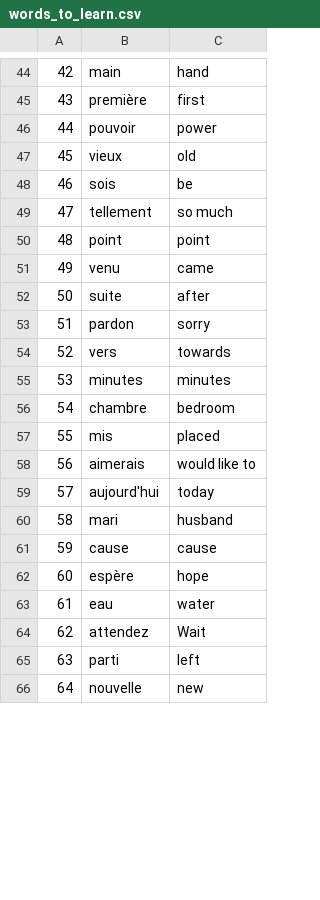
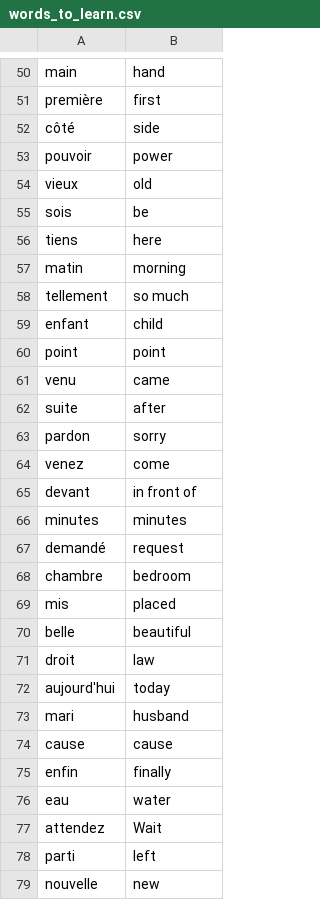
Before and after one commit to hoangnym/Python_project, a CSV file: capstone_intermediate/flashcard_app/data/words_to_learn.csv, drawn as a sheet; only a part is shown, gaps mark what is left out; removed rows and columns are numbered as before the commit, all else as after; the diff covers the shown part only; the diff names each change by its address in the sheet, - before the commit and + after, or states it on an @@ line.

```diff
--- a/capstone_intermediate/flashcard_app/data/words_to_learn.csv
+++ b/capstone_intermediate/flashcard_app/data/words_to_learn.csv
-column A, rows 44-53: 42 | 43 | 44 | 45 | 46 | 47 | 48 | 49 | 50 | 51; rows 55-57: 53 | 54 | 55; rows 59-61: 57 | 58 | 59; rows 63-66: 61 | 62 | 63 | 64
+row 52: côté | side
+row 56: tiens | here
+row 57: matin | morning
+row 59: enfant | child
-row 54: 52 | vers | towards
+row 64: venez | come
+row 65: devant | in front of
+row 67: demandé | request
-row 58: 56 | aimerais | would like to
+row 70: belle | beautiful
+row 71: droit | law
-row 62: 60 | espère | hope
+row 75: enfin | finally
```
Also changed, not shown: 13 added rows and 4 removed rows elsewhere in this file, 1 other file.
